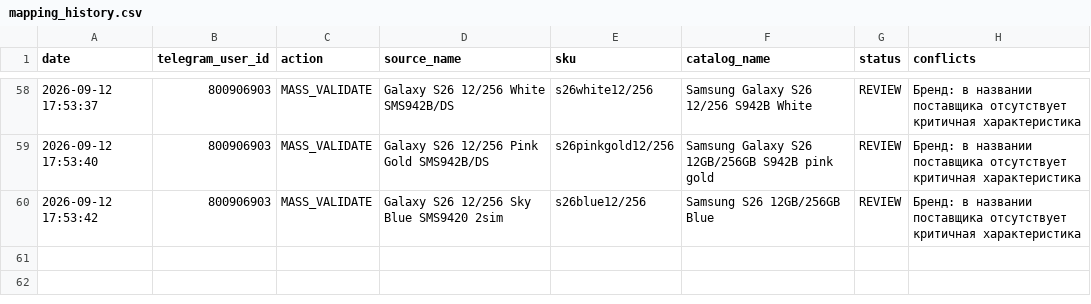
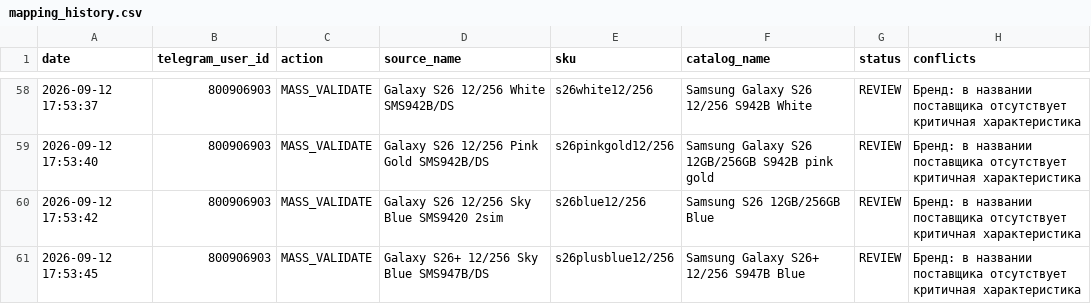
Before and after one commit to alisavladimirovna02-source/price-bot, a CSV file: mapping_history.csv, drawn as a sheet; only a part is shown, gaps mark what is left out; the diff names each change by its address in the sheet, - before the commit and + after, or states it on an @@ line.

Commit message:
Record mapping MASS_VALIDATE

```diff
--- a/mapping_history.csv
+++ b/mapping_history.csv
+row 61: 2026-09-12 17:53:45 | 800906903 | MASS_VALIDATE | Galaxy S26+ 12/256 Sky Blue SMS947B/DS | s26plusblue12/256 | Samsung Galaxy S26+ 12/256 S947B Blue | REVIEW | Бренд: в названии поставщика отсутствует критичная характеристика
```
